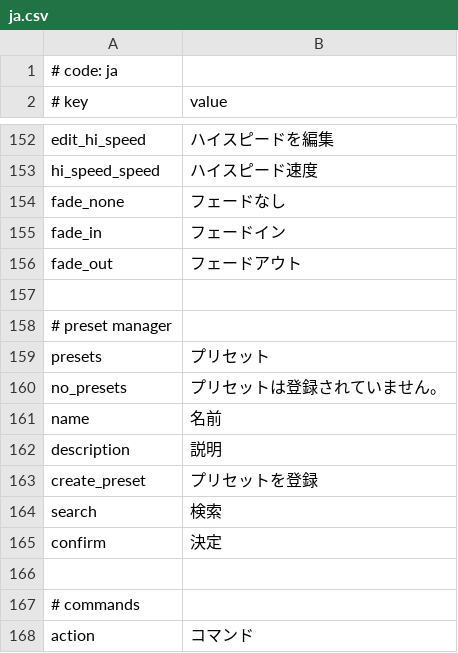
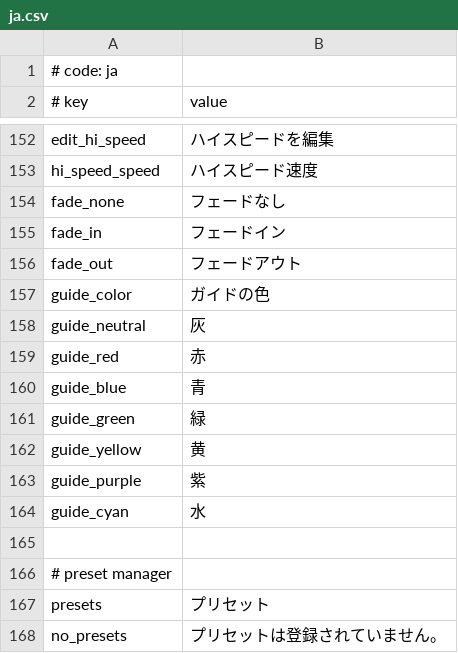
Before and after one commit to crash5band/MikuMikuWorld, a CSV file: MikuMikuWorld/res/i18n/ja.csv, drawn as a sheet; only a part is shown, gaps mark what is left out; the shorter side is filled out with more unchanged rows; the diff names each change by its address in the sheet, - before the commit and + after, or states it on an @@ line.

Commit message:
Add: Add colored guides

```diff
--- a/MikuMikuWorld/res/i18n/ja.csv
+++ b/MikuMikuWorld/res/i18n/ja.csv
+row 157: guide_color | ガイドの色
+row 158: guide_neutral | 灰
+row 159: guide_red | 赤
+row 160: guide_blue | 青
+row 161: guide_green | 緑
+row 162: guide_yellow | 黄
+row 163: guide_purple | 紫
+row 164: guide_cyan | 水
```
Also changed, not shown: 18 other files.
